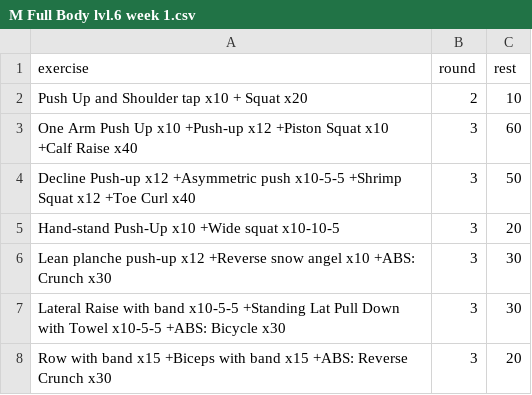
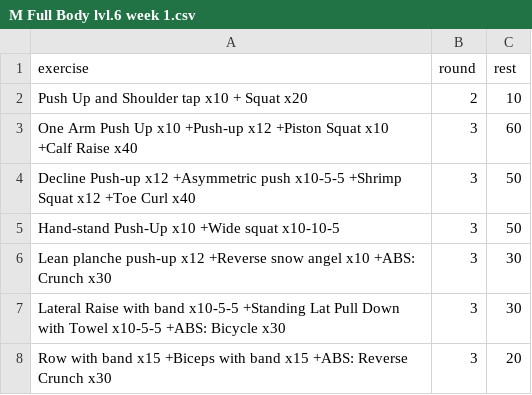
Before and after one commit to taducanh1605/training, a CSV file: Training Program/FullBodyMale/Level 6/M Full Body lvl.6 week 1.csv, drawn as a sheet.

```diff
--- a/Training Program/FullBodyMale/Level 6/M Full Body lvl.6 week 1.csv
+++ b/Training Program/FullBodyMale/Level 6/M Full Body lvl.6 week 1.csv
@@ -4,3 +4,3 @@ One Arm Push Up x10 +Push-up x12 +Piston Squat x10 +Calf Raise x40,3,60
 Decline Push-up x12 +Asymmetric push x10-5-5 +Shrimp Squat x12 +Toe Curl x40,3,50
-Hand-stand Push-Up x10 +Wide squat x10-10-5,3,20
+Hand-stand Push-Up x10 +Wide squat x10-10-5,3,50
 Lean planche push-up x12 +Reverse snow angel x10 +ABS: Crunch x30,3,30
```
Also changed, not shown: Training Program/FullBodyMale/Level 6/M Full Body lvl.6 week 2.csv, Training Program/FullBodyMale/Level 6/M Full Body lvl.6 week 3.csv, 1 other file.
